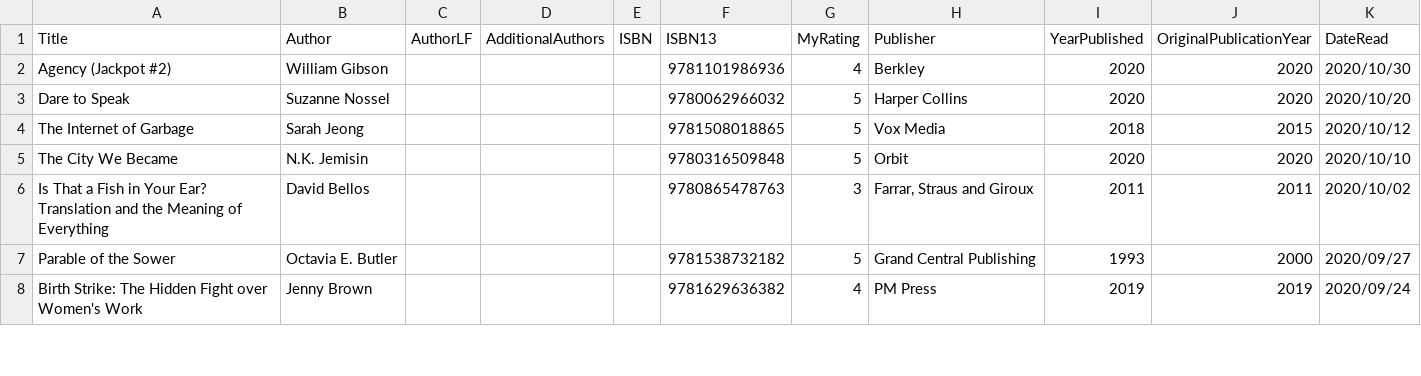
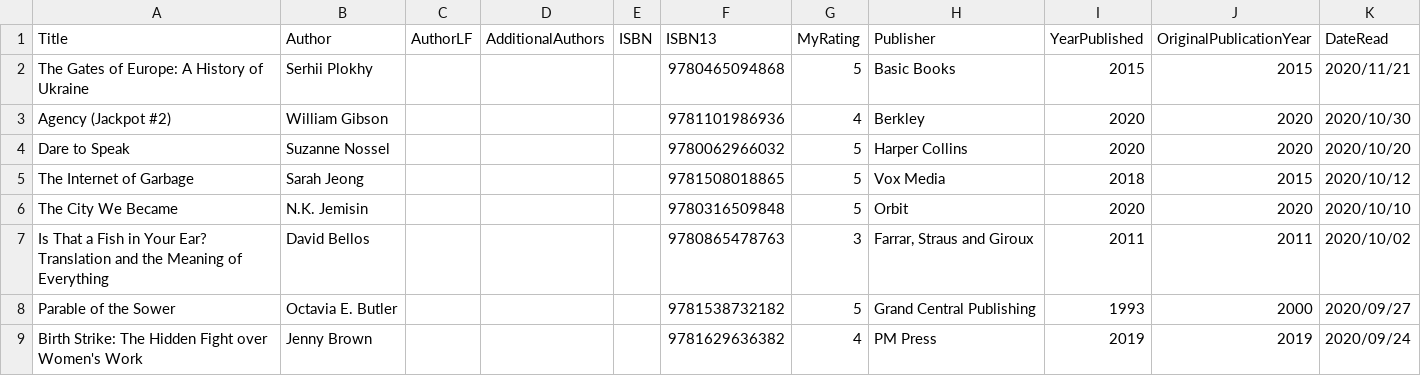
Before and after one commit to mattbailey0/mattmattmatt_2, a CSV file: _data/reading.csv, drawn as a sheet; only a part is shown.

Commit message:
add a book, script documentation

```diff
--- a/_data/reading.csv
+++ b/_data/reading.csv
@@ -1,2 +1,3 @@
 Title,Author,AuthorLF,AdditionalAuthors,ISBN,ISBN13,MyRating,Publisher,YearPublished,OriginalPublicationYear,DateRead
+"The Gates of Europe: A History of Ukraine",Serhii Plokhy,,,,9780465094868,5,Basic Books,2015,2015,2020/11/21
 "Agency (Jackpot #2)",William Gibson,,,,9781101986936,4,Berkley,2020,2020,2020/10/30
```
Also changed, not shown: 3 other files.
